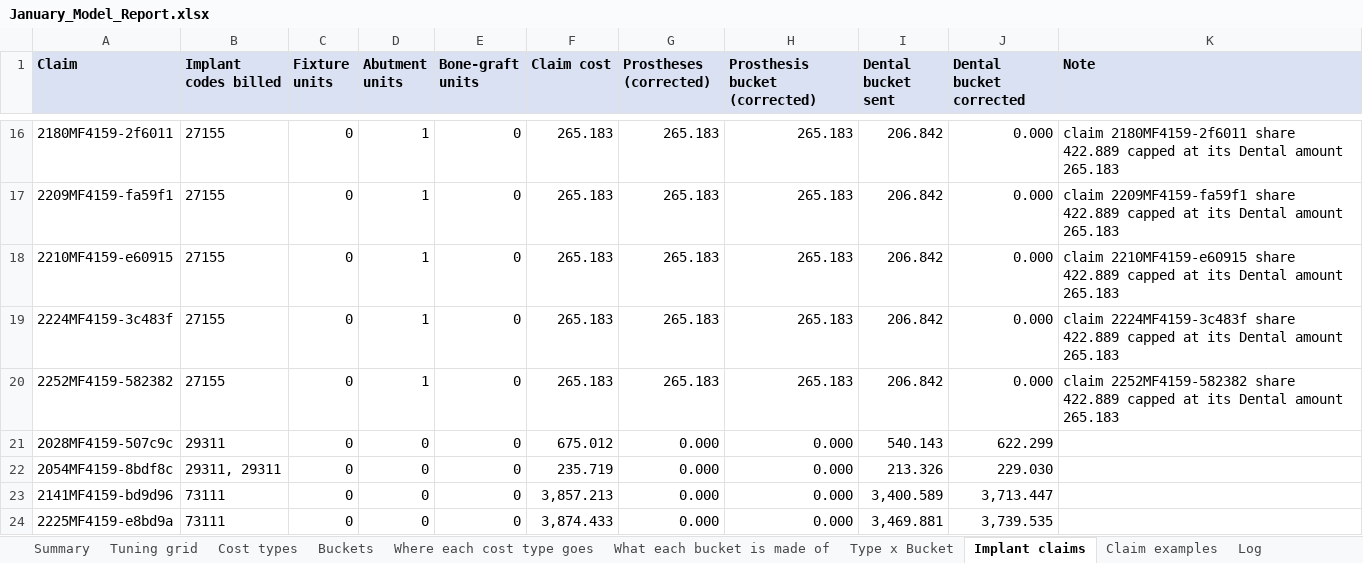
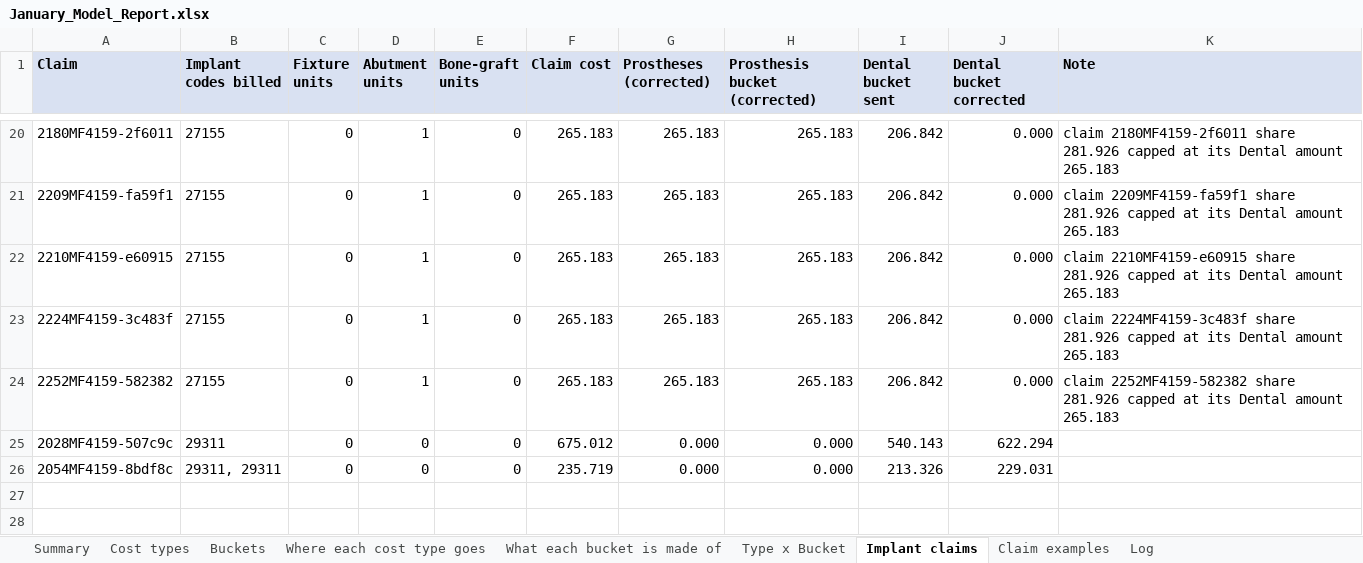
Before and after one commit to htahoun/Clinical-Costing, an Excel workbook: output/January_Model_Report.xlsx, sheet Implant claims, drawn as a sheet; only a part is shown, gaps mark what is left out; values as stored, in another font and other column widths than the file's, no borders; removed rows and columns are numbered as before the commit, all else as after; the diff covers the shown part only; the diff names each change by its address in the sheet, - before the commit and + after, or states it on an @@ line.

```diff
--- a/output/January_Model_Report.xlsx (sheet Implant claims)
+++ b/output/January_Model_Report.xlsx (sheet Implant claims)
-sheet tab: Tuning grid
-K20 (Note): …2180MF4159-2f6011 share 422.889 capped at…
+K20 (Note): …2180MF4159-2f6011 share 281.926 capped at…
-K21 (Note): …2209MF4159-fa59f1 share 422.889 capped at…
+K21 (Note): …2209MF4159-fa59f1 share 281.926 capped at…
-K22 (Note): …2210MF4159-e60915 share 422.889 capped at…
+K22 (Note): …2210MF4159-e60915 share 281.926 capped at…
-K23 (Note): …2224MF4159-3c483f share 422.889 capped at…
+K23 (Note): …2224MF4159-3c483f share 281.926 capped at…
-K24 (Note): …2252MF4159-582382 share 422.889 capped at…
+K24 (Note): …2252MF4159-582382 share 281.926 capped at…
-J25 (Dental bucket corrected): 622.299
+J25 (Dental bucket corrected): 622.294
-J26 (Dental bucket corrected): 229.030
+J26 (Dental bucket corrected): 229.031
-row 23: 2141MF4159-bd9d96 | 73111 | 0 | 0 | 0 | 3,857.213 | 0.000 | 0.000 | 3,400.589 | 3,713.447
-row 24: 2225MF4159-e8bd9a | 73111 | 0 | 0 | 0 | 3,874.433 | 0.000 | 0.000 | 3,469.881 | 3,739.535
```
Also changed, not shown: 7 added rows, 3 removed rows and 31 edited cells elsewhere in this sheet, sheet Claim examples, sheet Log, sheet Buckets, sheet Summary, 4 other files.
